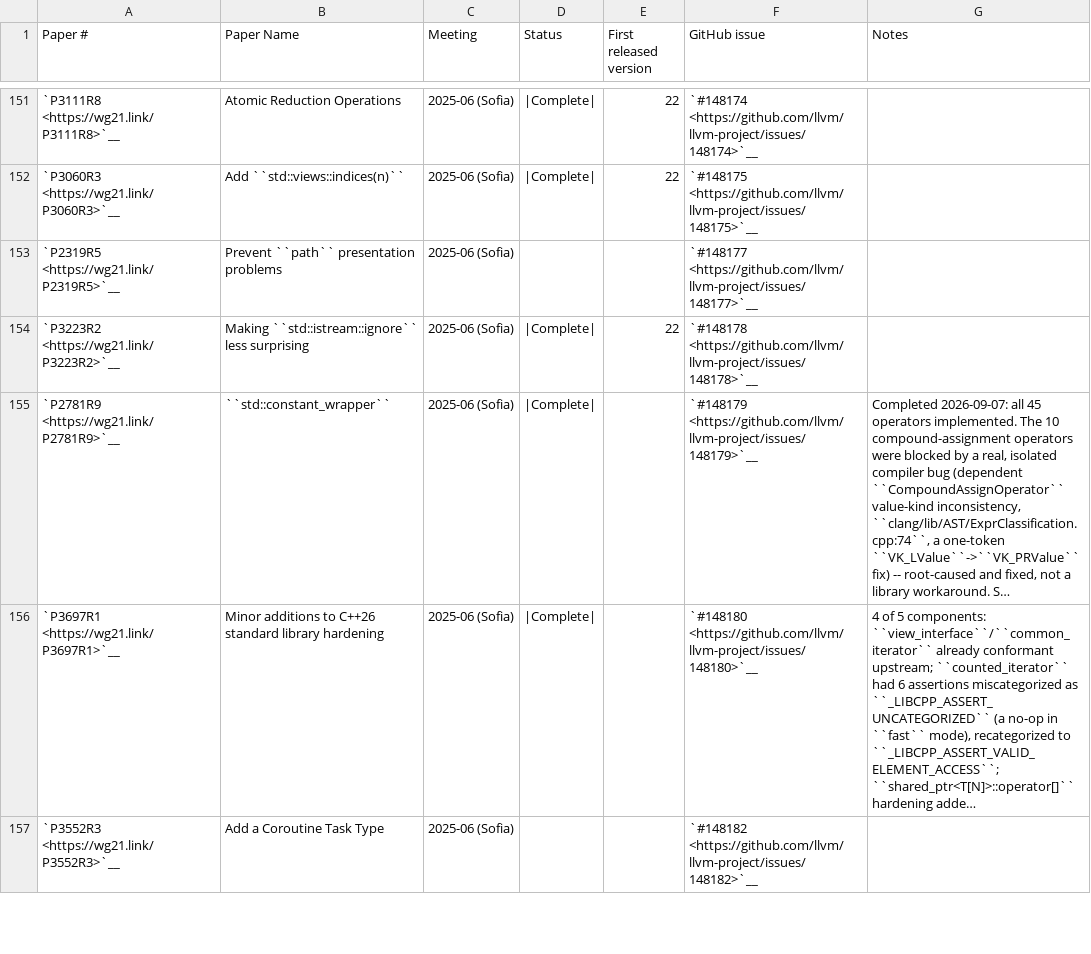
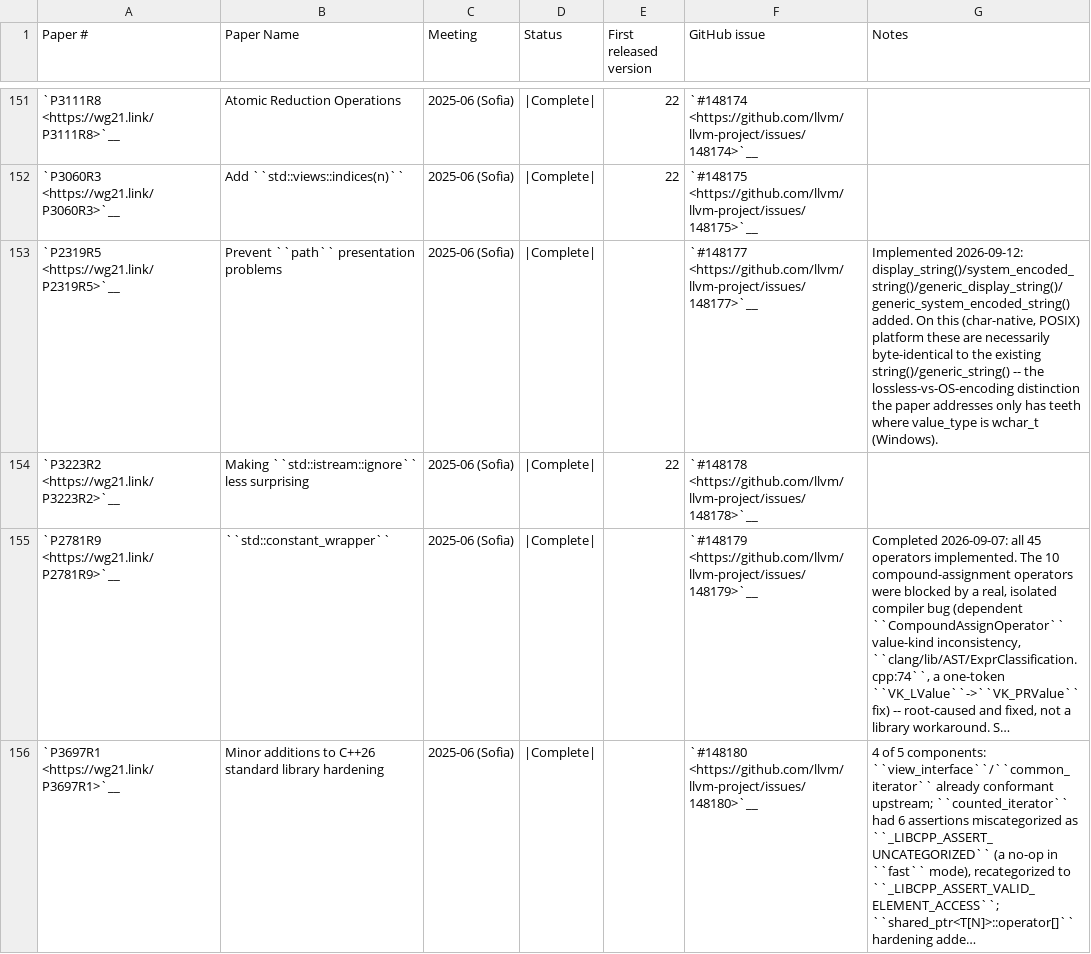
Before and after one commit to spwn02/clang-cxx26, a CSV file: libcxx/docs/Status/Cxx2cPapers.csv, drawn as a sheet; only a part is shown, gaps mark what is left out; the shorter side is filled out with more unchanged rows; long unchanged cells end in ….

```diff
--- a/libcxx/docs/Status/Cxx2cPapers.csv
+++ b/libcxx/docs/Status/Cxx2cPapers.csv
@@ -152,3 +152,3 @@
 "`P3060R3 <https://wg21.link/P3060R3>`__","Add ``std::views::indices(n)``","2025-06 (Sofia)","|Complete|","22","`#148175 <https://github.com/llvm/llvm-project/issues/148175>`__",""
-"`P2319R5 <https://wg21.link/P2319R5>`__","Prevent ``path`` presentation problems","2025-06 (Sofia)","","","`#148177 <https://github.com/llvm/llvm-project/issues/148177>`__",""
+"`P2319R5 <https://wg21.link/P2319R5>`__","Prevent ``path`` presentation problems","2025-06 (Sofia)","|Complete|","","`#148177 <https://github.com/llvm/llvm-project/issues/148177>`__","Implemented 2026-09-12: display_string()/system_encoded_string()/generic_display_string()/generic_system_encoded_string() added. On this (char-native, POSIX) platform these are necessarily byte-identical to the existing string()/generic_string() -- the lossless-vs-OS-encoding distinction the paper addresses only has teeth where value_type is wchar_t (Windows)."
 "`P3223R2 <https://wg21.link/P3223R2>`__","Making ``std::istream::ignore`` less surprising","2025-06 (Sofia)","|Complete|","22","`#148178 <https://github.com/llvm/llvm-project/issues/148178>`__",""
```
